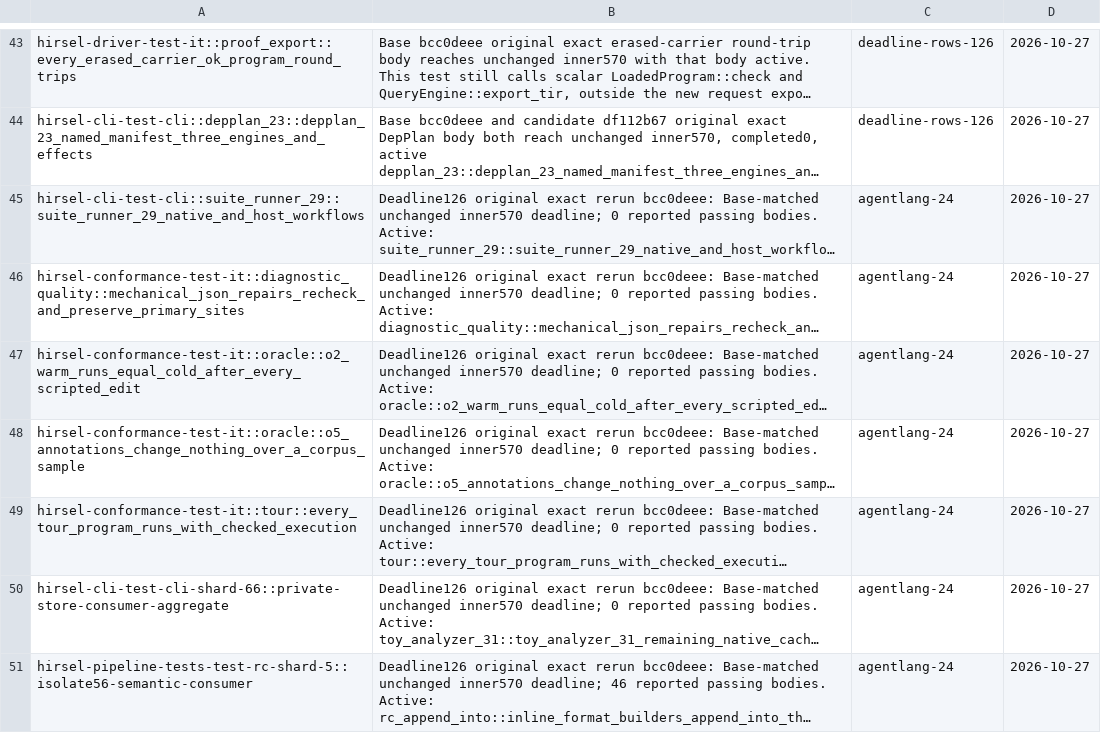
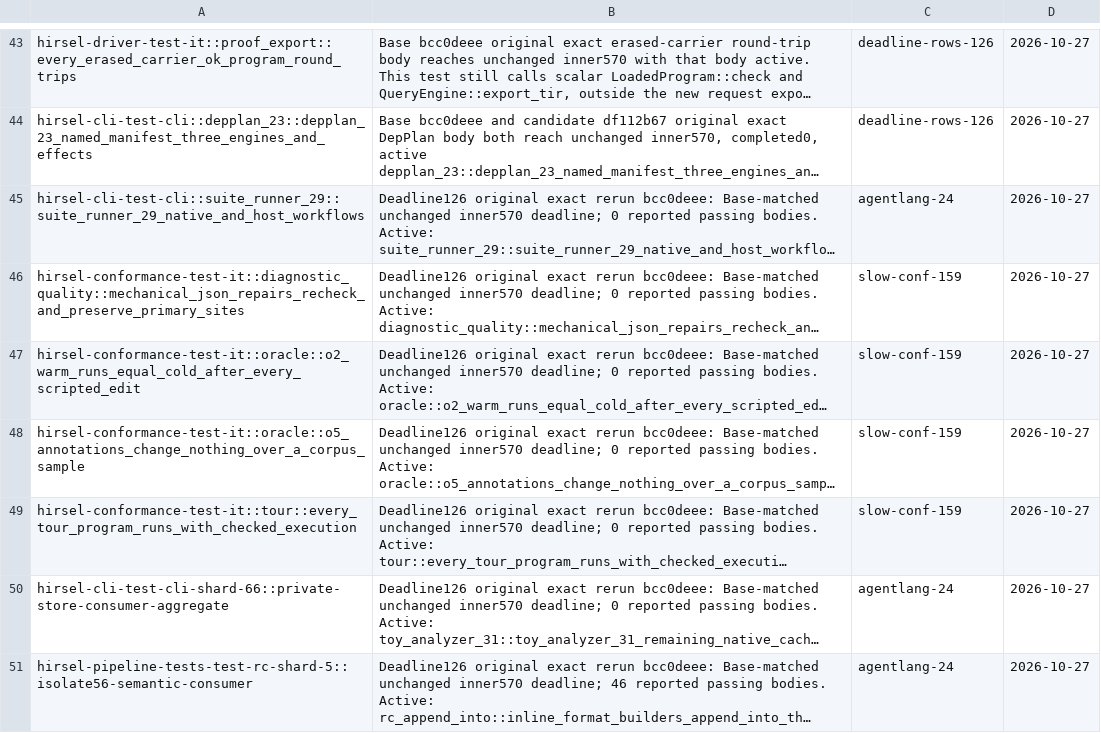
Before and after one commit to SamGalanakis/hirsel-lang, a TSV file: tools/known-failures.tsv, drawn as a sheet; only a part is shown, gaps mark what is left out; long unchanged cells end in …; the diff names each change by its address in the sheet, - before the commit and + after, or states it on an @@ line.

Commit message:
Assign slow conformance deadlines to slow-conf-159

```diff
--- a/tools/known-failures.tsv
+++ b/tools/known-failures.tsv
-C46:C49: agentlang-24
+C46:C49: slow-conf-159
```
